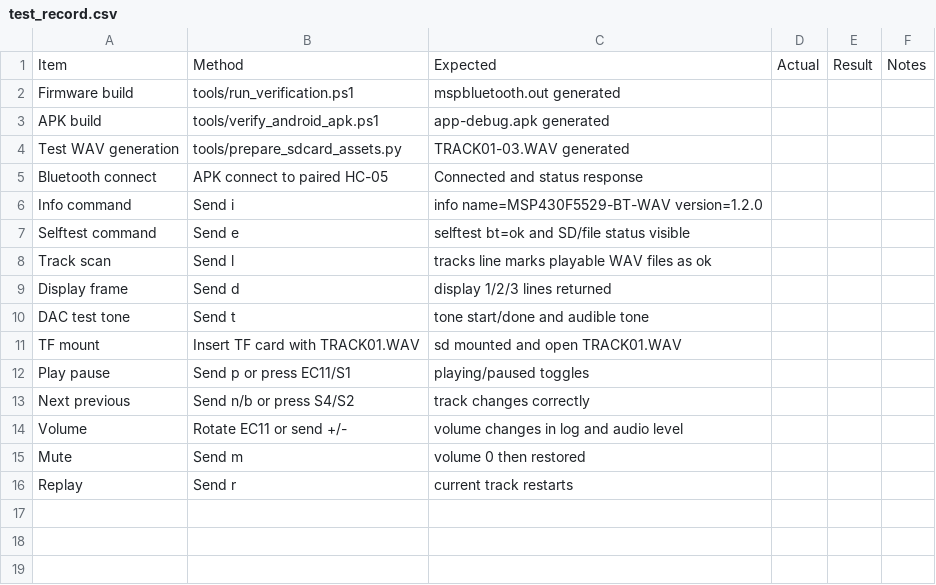
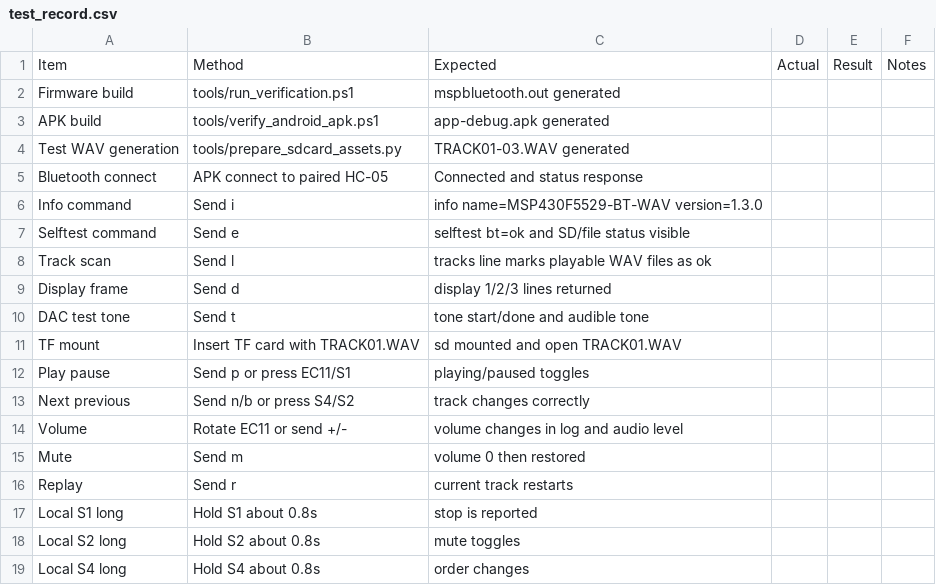
Before and after one commit to dkjsiogu/mspbluetooth, a CSV file: docs/test_record.csv, drawn as a sheet.

```diff
--- a/docs/test_record.csv
+++ b/docs/test_record.csv
@@ -5,3 +5,3 @@ Test WAV generation,tools/prepare_sdcard_assets.py,TRACK01-03.WAV generated,,,
 Bluetooth connect,APK connect to paired HC-05,Connected and status response,,,
-Info command,Send i,info name=MSP430F5529-BT-WAV version=1.2.0,,,
+Info command,Send i,info name=MSP430F5529-BT-WAV version=1.3.0,,,
 Selftest command,Send e,selftest bt=ok and SD/file status visible,,,
@@ -16 +16,4 @@ Mute,Send m,volume 0 then restored,,,
 Replay,Send r,current track restarts,,,
+Local S1 long,Hold S1 about 0.8s,stop is reported,,,
+Local S2 long,Hold S2 about 0.8s,mute toggles,,,
+Local S4 long,Hold S4 about 0.8s,order changes,,,
```
Also changed, not shown: 12 other files.
